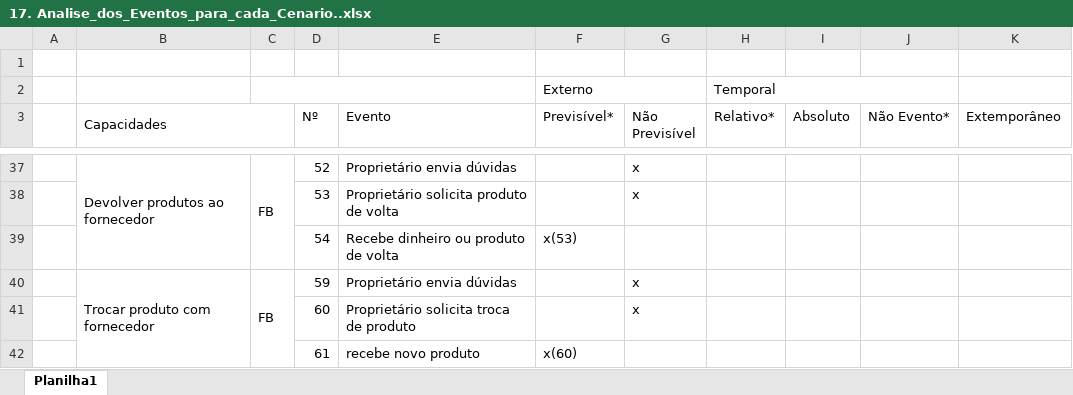
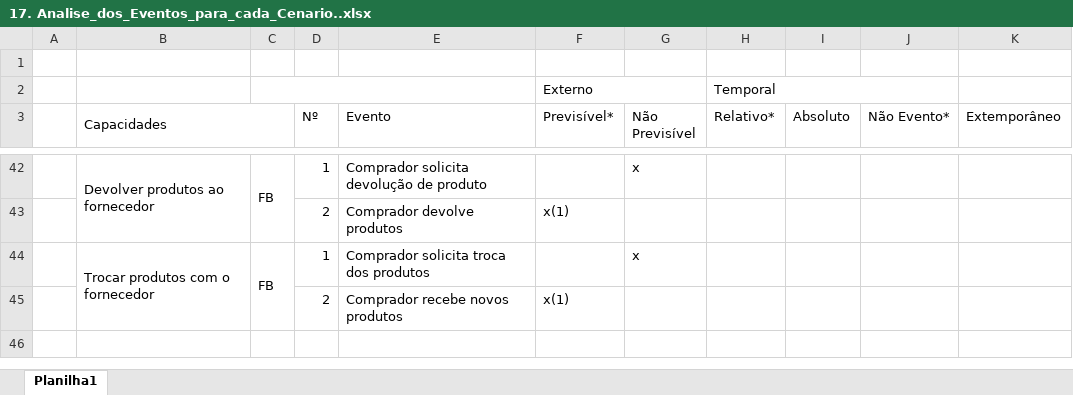
Before and after one commit to LeonardoMateini/OPE-SI, an Excel workbook: 17. Analise_dos_Eventos_para_cada_Cenario..xlsx, sheet Planilha1, drawn as a sheet; only a part is shown, gaps mark what is left out; values as stored, in another font and other column widths than the file's, no cell formats; removed rows and columns are numbered as before the commit, all else as after; the diff covers the shown part only; the diff names each change by its address in the sheet, - before the commit and + after, or states it on an @@ line.

```diff
--- a/17. Analise_dos_Eventos_para_cada_Cenario..xlsx (sheet Planilha1)
+++ b/17. Analise_dos_Eventos_para_cada_Cenario..xlsx (sheet Planilha1)
-D42 (Nº): 52
+D42 (Nº): 1
-E42 (Evento): Proprietário envia dúvidas
+E42 (Evento): Comprador solicita devolução de produto
-row 38:  |  |  | 53 | Proprietário solicita produto de volta |  | x
-row 39:  |  |  | 54 | Recebe dinheiro ou produto de volta | x(53)
+row 43:  |  |  | 2 | Comprador devolve produtos | x(1)
-B44 (Capacidades): Trocar produto com fornecedor
+B44 (Capacidades): Trocar produtos com o fornecedor
-D44 (Nº): 59
+D44 (Nº): 1
-E44 (Evento): Proprietário envia dúvidas
+E44 (Evento): Comprador solicita troca dos produtos
-row 41:  |  |  | 60 | Proprietário solicita troca de produto |  | x
-row 42:  |  |  | 61 | recebe novo produto | x(60)
+row 45:  |  |  | 2 | Comprador recebe novos produtos | x(1)
```
Also changed, not shown: 27 added rows, 22 removed rows, 14 edited cells and merged cells elsewhere in this sheet, cell formats, hidden cells.
